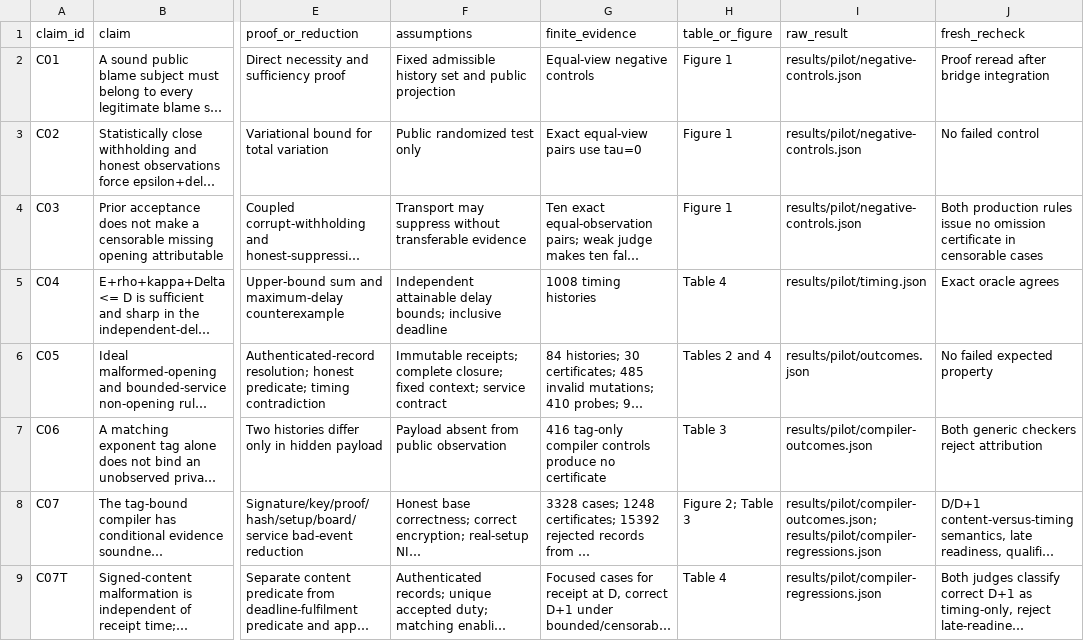
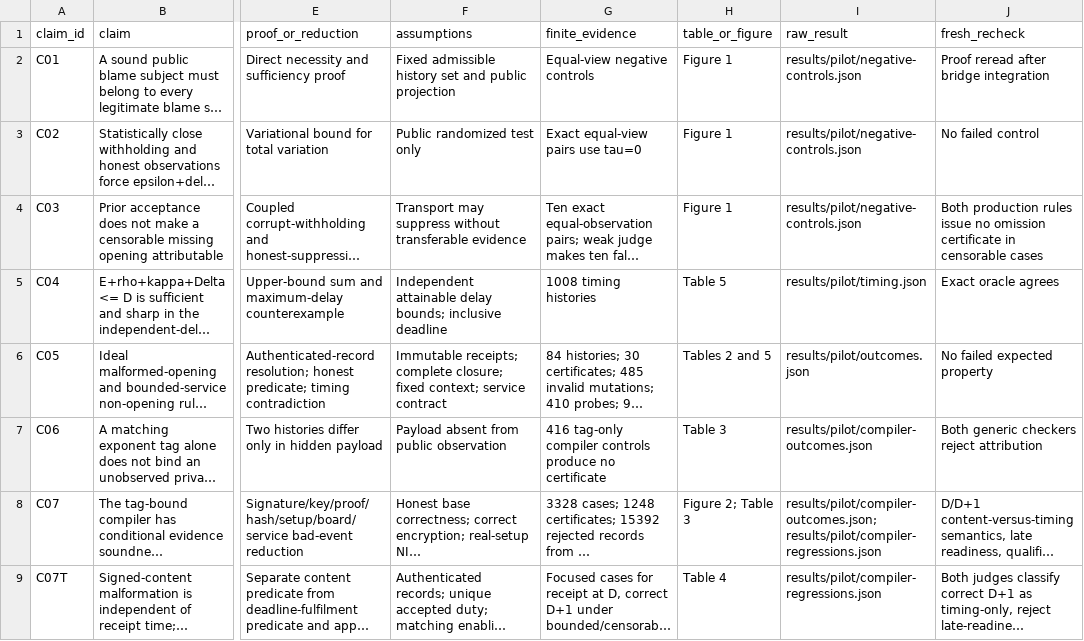
Before and after one commit to Haoyi-Zhang/AbortAttribution, a CSV file: claim_evidence_ledger.csv, drawn as a sheet; only a part is shown, gaps mark what is left out; long unchanged cells end in …; the diff names each change by its address in the sheet, - before the commit and + after, or states it on an @@ line.

Commit message:
Align artifact documentation with current manuscript evidence

```diff
--- a/claim_evidence_ledger.csv
+++ b/claim_evidence_ledger.csv
-H5 (table_or_figure): Table 4
+H5 (table_or_figure): Table 5
-H6 (table_or_figure): Tables 2 and 4
+H6 (table_or_figure): Tables 2 and 5
```
Also changed, not shown: 1 other file.
